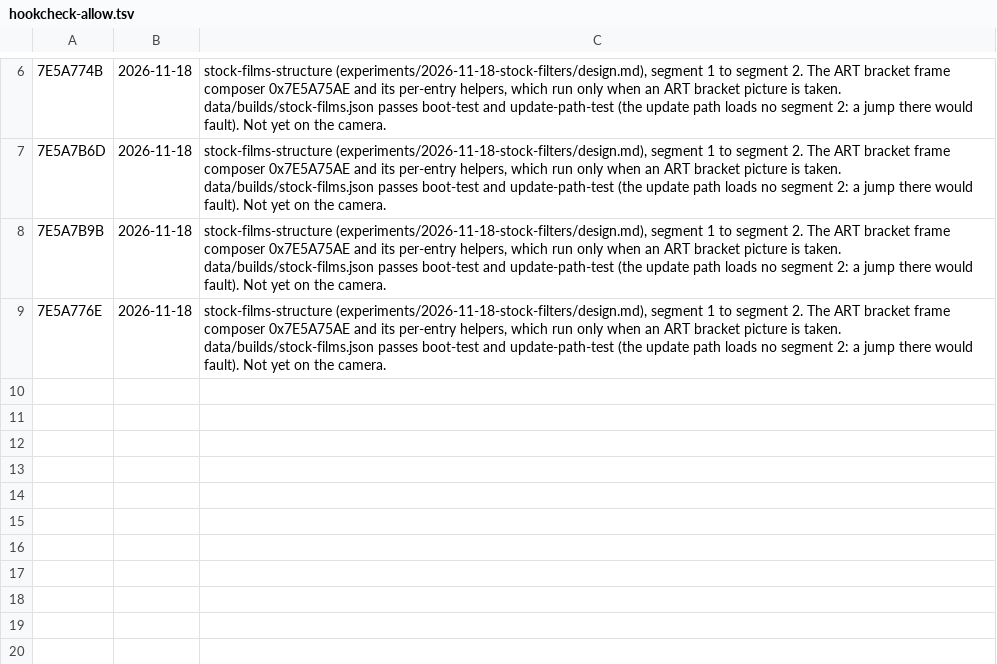
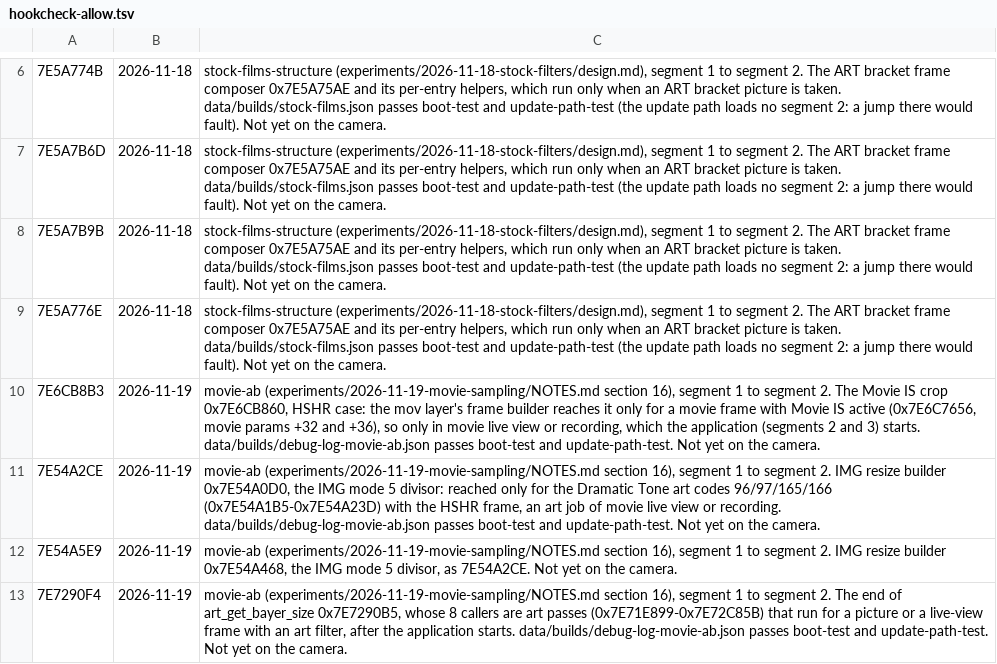
Before and after one commit to cfu288/EPM2Mod, a TSV file: emulator/hookcheck-allow.tsv, drawn as a sheet; only a part is shown, gaps mark what is left out; the diff names each change by its address in the sheet, - before the commit and + after, or states it on an @@ line.

Commit message:
feat(movie): candidate debug-log-movie-ab: the 1920-wide 1080 frame for Full HD Fine, the stock frame otherwise; freespace accepts an in-place edit of an in-place edit

```diff
--- a/emulator/hookcheck-allow.tsv
+++ b/emulator/hookcheck-allow.tsv
+row 10: 7E6CB8B3 | 2026-11-19 | movie-ab (experiments/2026-11-19-movie-sampling/NOTES.md section 16), segment 1 to segment 2. The Movie IS crop 0x7E6CB860, HSHR case: the mov layer's frame builder reaches it only for a movie frame with Movie IS active (0x7E6C7656, movie params +32 and +36), so only in movie live view or recording, which the application (segments 2 and 3) starts. data/builds/debug-log-movie-ab.json passes boot-test and update-path-test. Not yet on the camera.
+row 11: 7E54A2CE | 2026-11-19 | movie-ab (experiments/2026-11-19-movie-sampling/NOTES.md section 16), segment 1 to segment 2. IMG resize builder 0x7E54A0D0, the IMG mode 5 divisor: reached only for the Dramatic Tone art codes 96/97/165/166 (0x7E54A1B5-0x7E54A23D) with the HSHR frame, an art job of movie live view or recording. data/builds/debug-log-movie-ab.json passes boot-test and update-path-test. Not yet on the camera.
+row 12: 7E54A5E9 | 2026-11-19 | movie-ab (experiments/2026-11-19-movie-sampling/NOTES.md section 16), segment 1 to segment 2. IMG resize builder 0x7E54A468, the IMG mode 5 divisor, as 7E54A2CE. Not yet on the camera.
+row 13: 7E7290F4 | 2026-11-19 | movie-ab (experiments/2026-11-19-movie-sampling/NOTES.md section 16), segment 1 to segment 2. The end of art_get_bayer_size 0x7E7290B5, whose 8 callers are art passes (0x7E71E899-0x7E72C85B) that run for a picture or a live-view frame with an art filter, after the application starts. data/builds/debug-log-movie-ab.json passes boot-test and update-path-test. Not yet on the camera.
```
Also changed, not shown: 16 other files.
